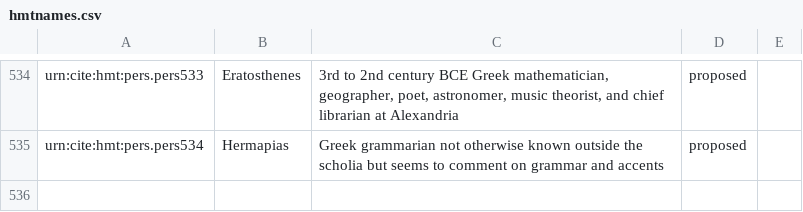
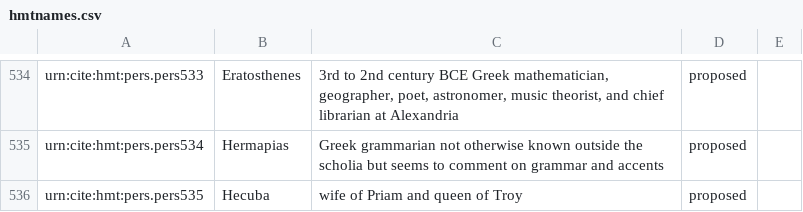
Before and after one commit to homermultitext/hmt-authlists, a CSV file: data/hmtnames.csv, drawn as a sheet; only a part is shown, gaps mark what is left out.

Commit message:
Update hmtnames.csv
added Hecuba

```diff
--- a/data/hmtnames.csv
+++ b/data/hmtnames.csv
@@ -535 +535,2 @@ urn:cite:hmt:pers.pers533,Eratosthenes,"3rd to 2nd century BCE Greek mathematici
 urn:cite:hmt:pers.pers534,Hermapias,"Greek grammarian not otherwise known outside the scholia but seems to comment on  grammar and accents",proposed,
+urn:cite:hmt:pers.pers535,Hecuba,wife of Priam and queen of Troy,proposed,
```
